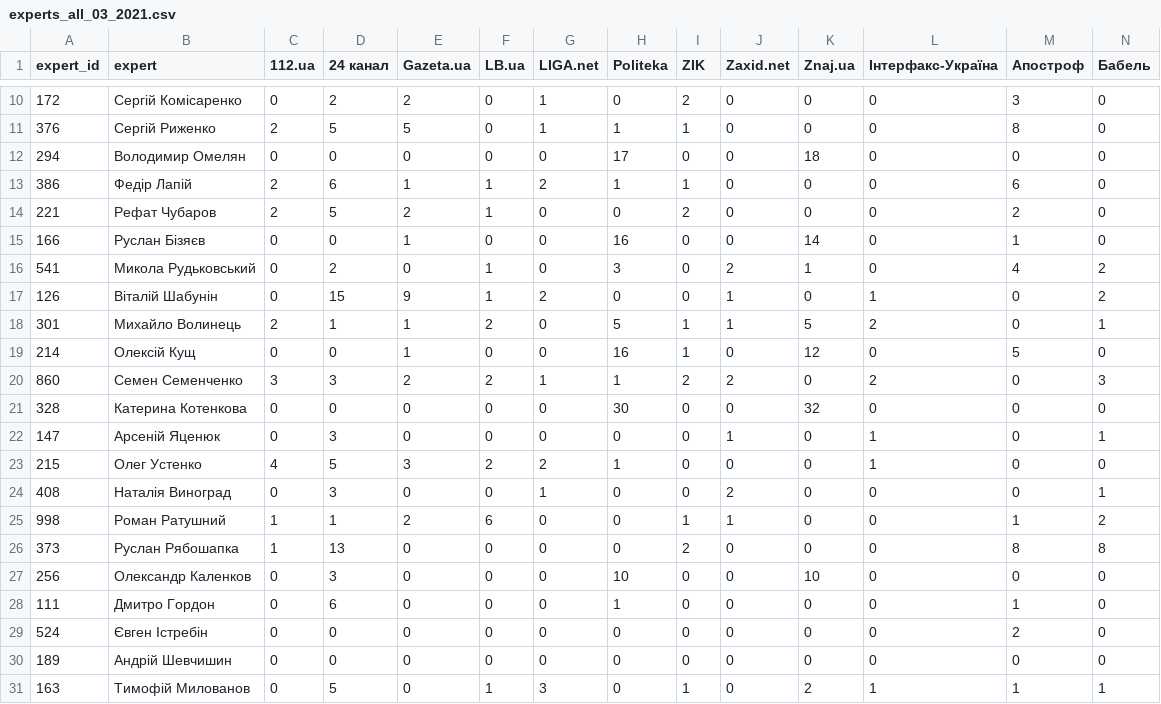
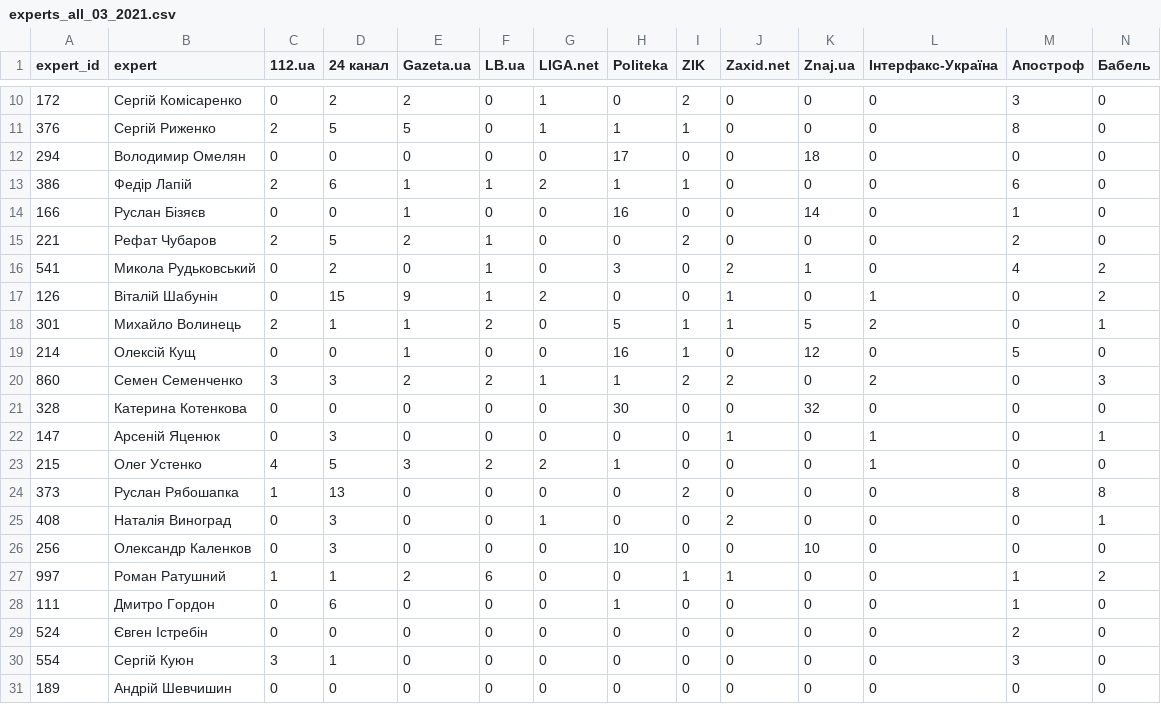
Before and after one commit to dataVox-VoxUkraine/datasets_media_ecosystem, a CSV file: datasets/2021/2021_03/experts_all_03_2021.csv, drawn as a sheet; only a part is shown, gaps mark what is left out; removed rows and columns are numbered as before the commit, all else as after; rows hold the shown columns only; the diff names each change by its address in the sheet, - before the commit and + after, or states it on an @@ line.

Commit message:
add experts in 3 categories in march

```diff
--- a/datasets/2021/2021_03/experts_all_03_2021.csv
+++ b/datasets/2021/2021_03/experts_all_03_2021.csv
@@ row 15 moved to row 14: 166 @@
@@ row 26 moved to row 24: 373 @@
-row 25: 998 | Роман Ратушний | 1 | 1 | 2 | 6 | 0 | 0 | 1 | 1 | 0 | 0 | 1 | 2
+row 27: 997 | Роман Ратушний | 1 | 1 | 2 | 6 | 0 | 0 | 1 | 1 | 0 | 0 | 1 | 2
+row 30: 554 | Сергій Куюн | 3 | 1 | 0 | 0 | 0 | 0 | 0 | 0 | 0 | 0 | 3 | 0
-row 31: 163 | Тимофій Милованов | 0 | 5 | 0 | 1 | 3 | 0 | 1 | 0 | 2 | 1 | 1 | 1
```
Also changed, not shown: 3 other files.
